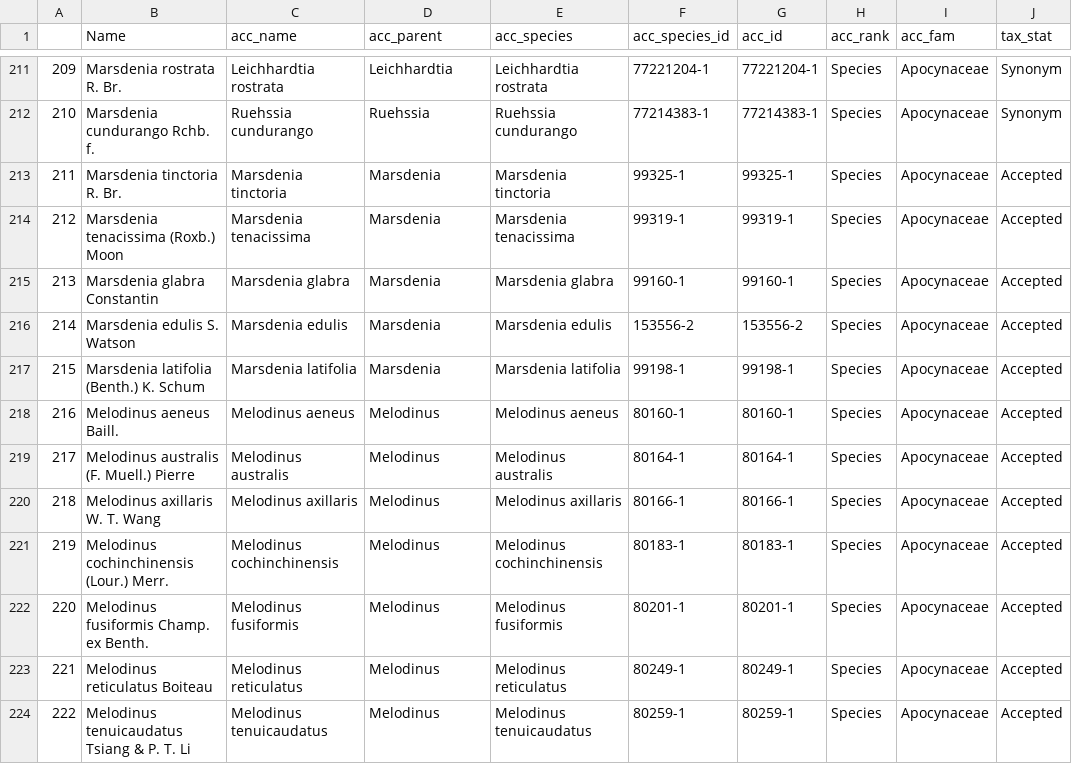
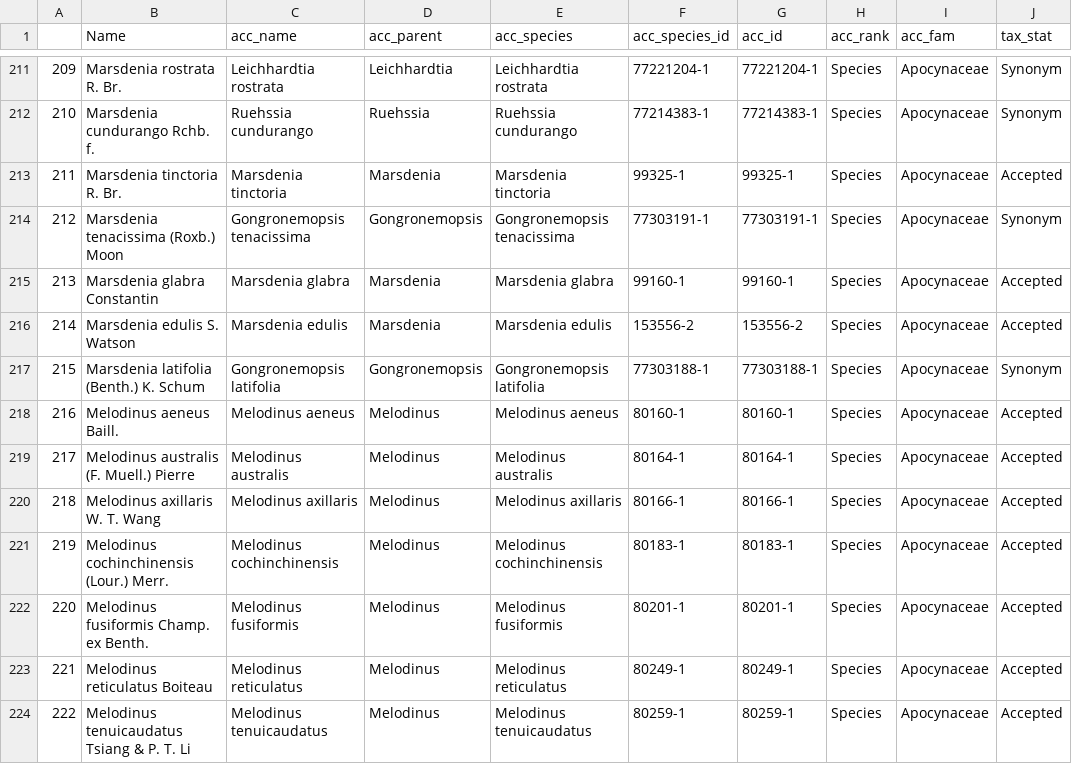
Before and after one commit to alrichardbollans/wcvpy, a CSV file: wcvp_name_matching/unit_tests/test_inputs/our_data_example.csv, drawn as a sheet; only a part is shown, gaps mark what is left out; the diff names each change by its address in the sheet, - before the commit and + after, or states it on an @@ line.

```diff
--- a/wcvp_name_matching/unit_tests/test_inputs/our_data_example.csv
+++ b/wcvp_name_matching/unit_tests/test_inputs/our_data_example.csv
-C214 (acc_name): Marsdenia tenacissima
+C214 (acc_name): Gongronemopsis tenacissima
-D214 (acc_parent): Marsdenia
+D214 (acc_parent): Gongronemopsis
-E214 (acc_species): Marsdenia tenacissima
+E214 (acc_species): Gongronemopsis tenacissima
-F214 (acc_species_id): 99319-1
+F214 (acc_species_id): 77303191-1
-G214 (acc_id): 99319-1
+G214 (acc_id): 77303191-1
-J214 (tax_stat): Accepted
+J214 (tax_stat): Synonym
-C217 (acc_name): Marsdenia latifolia
+C217 (acc_name): Gongronemopsis latifolia
-D217 (acc_parent): Marsdenia
+D217 (acc_parent): Gongronemopsis
-E217 (acc_species): Marsdenia latifolia
+E217 (acc_species): Gongronemopsis latifolia
-F217 (acc_species_id): 99198-1
+F217 (acc_species_id): 77303188-1
-G217 (acc_id): 99198-1
+G217 (acc_id): 77303188-1
-J217 (tax_stat): Accepted
+J217 (tax_stat): Synonym
```
Also changed, not shown: wcvp_name_matching/unit_tests/test_inputs/genera_list.csv, wcvp_name_matching/unit_tests/test_inputs/our_data_example_with_fams.csv, 2 other files.
